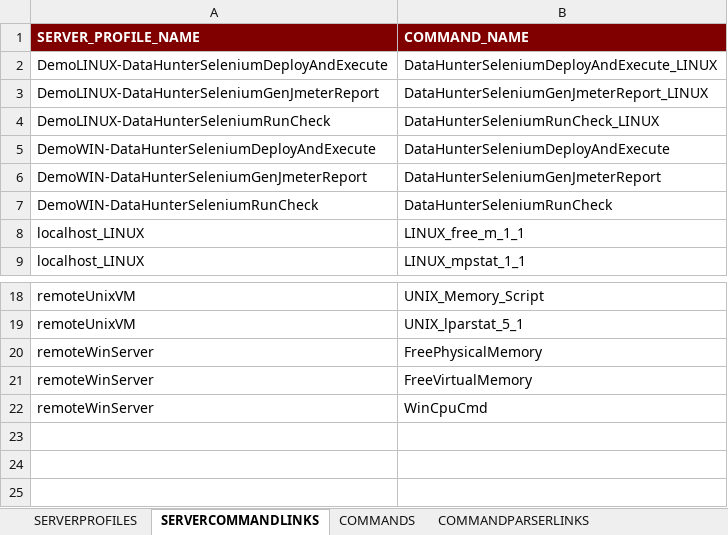
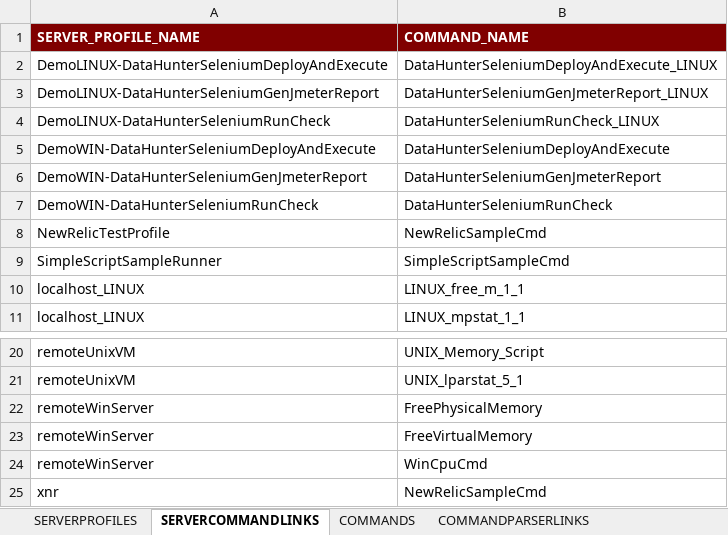
Before and after one commit to mark-5-9/mark59-wip, an Excel workbook: dataHunterPerformanceTestSamples/mark59serverprofiles.xlsx, sheet SERVERCOMMANDLINKS, drawn as a sheet; only a part is shown, gaps mark what is left out; values as stored, in another font and other column widths than the file's, no borders; the diff names each change by its address in the sheet, - before the commit and + after, or states it on an @@ line.

```diff
--- a/dataHunterPerformanceTestSamples/mark59serverprofiles.xlsx (sheet SERVERCOMMANDLINKS)
+++ b/dataHunterPerformanceTestSamples/mark59serverprofiles.xlsx (sheet SERVERCOMMANDLINKS)
+row 8: NewRelicTestProfile | NewRelicSampleCmd
+row 9: SimpleScriptSampleRunner | SimpleScriptSampleCmd
+row 25: xnr | NewRelicSampleCmd
```
Also changed, not shown: sheet SERVERPROFILES, sheet COMMANDS, 24 other files.
